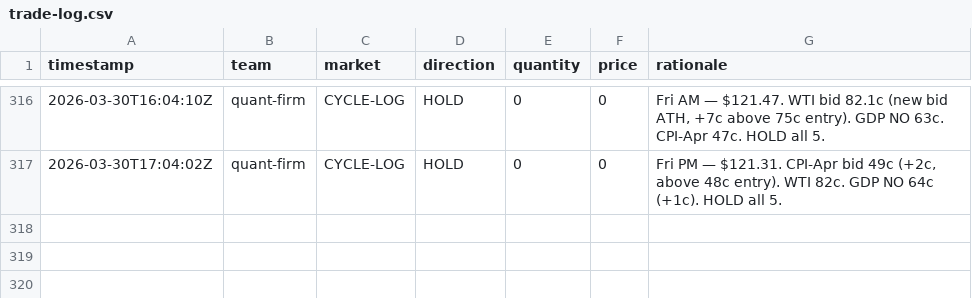
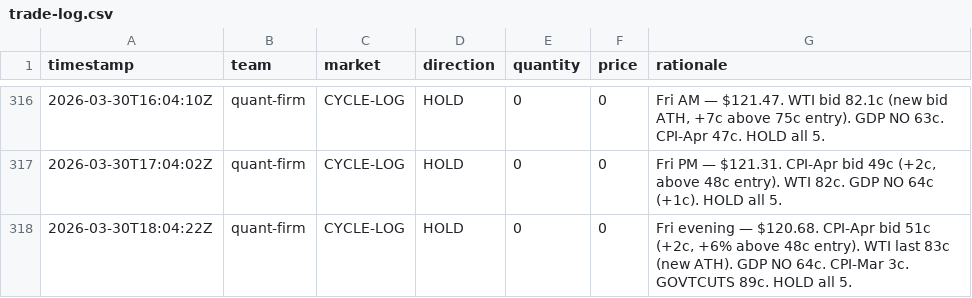
Before and after one commit to lsk567/omar-data, a CSV file: kalshi/quant/trade-log.csv, drawn as a sheet; only a part is shown, gaps mark what is left out; the diff names each change by its address in the sheet, - before the commit and + after, or states it on an @@ line.

```diff
--- a/kalshi/quant/trade-log.csv
+++ b/kalshi/quant/trade-log.csv
+row 318: 2026-03-30T18:04:22Z | quant-firm | CYCLE-LOG | HOLD | 0 | 0 | Fri evening — $120.68. CPI-Apr bid 51c (+2c, +6% above 48c entry). WTI last 83c (new ATH). GDP NO 64c. CPI-Mar 3c. GOVTCUTS 89c. HOLD all 5.
```
Also changed, not shown: kalshi/quant/portfolio-history.csv.
